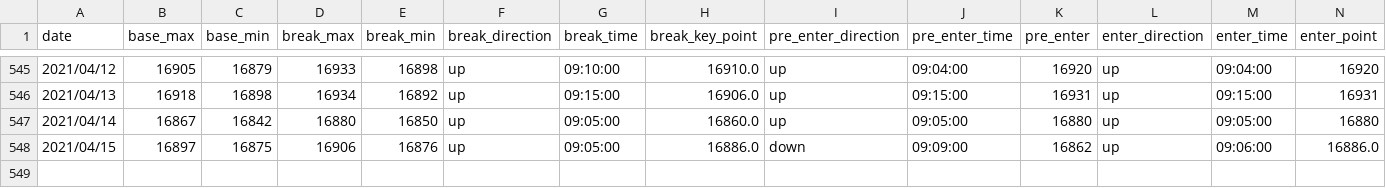
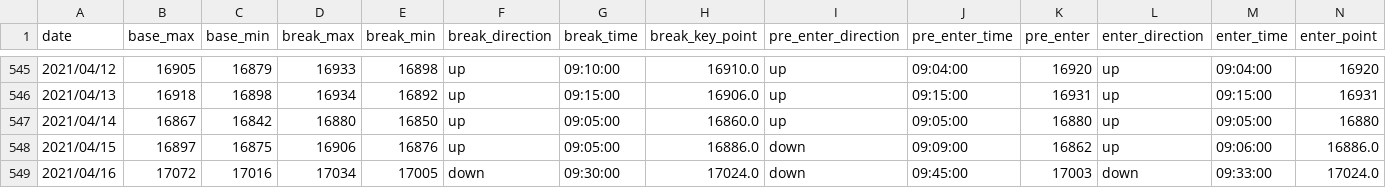
Before and after one commit to ngxial03/Future, a CSV file: out/happy_total.csv, drawn as a sheet; only a part is shown, gaps mark what is left out; rows hold the shown columns only; the diff names each change by its address in the sheet, - before the commit and + after, or states it on an @@ line.

```diff
--- a/out/happy_total.csv
+++ b/out/happy_total.csv
+row 549: 2021/04/16 | 17072 | 17016 | 17034 | 17005 | down | 09:30:00 | 17024.0 | down | 09:45:00 | 17003 | down | 09:33:00 | 17024.0
```
Also changed, not shown: out/happy_202104.csv, out/max_min_total.csv, 2 other files.
